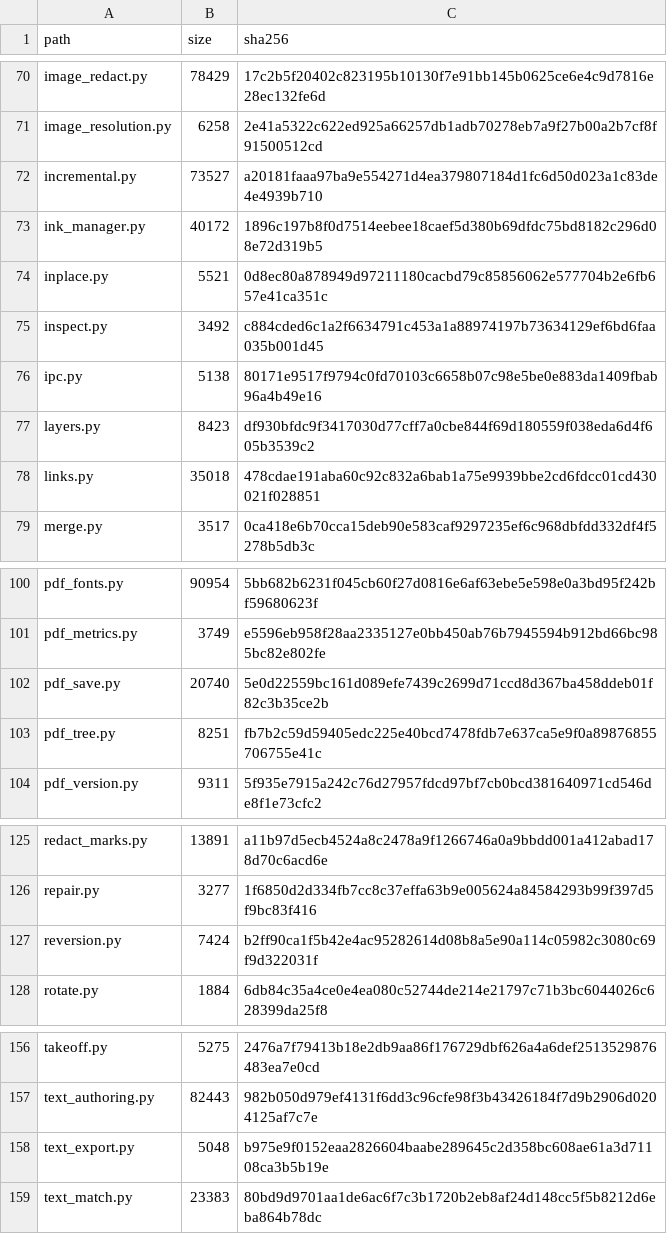
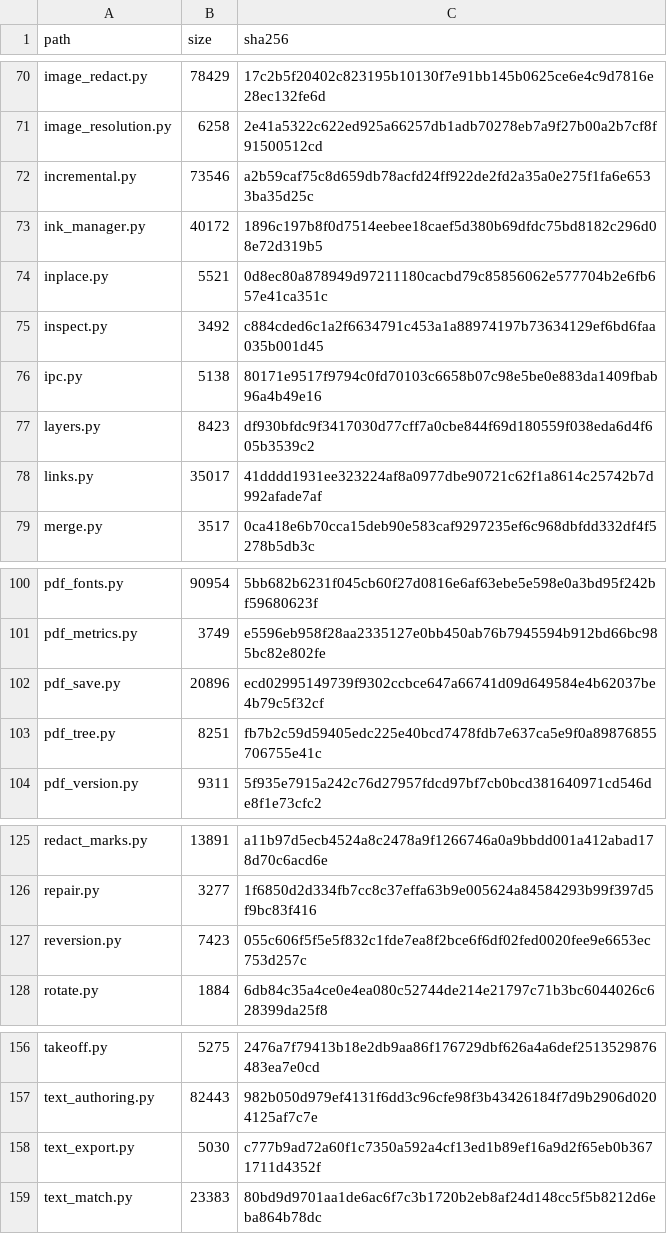
Before and after one commit to jasonulbright/Spectra-PDF, a TSV file: src/engine/PAYLOAD-MANIFEST.tsv, drawn as a sheet; only a part is shown, gaps mark what is left out; the diff covers the shown part only.

```diff
--- a/src/engine/PAYLOAD-MANIFEST.tsv
+++ b/src/engine/PAYLOAD-MANIFEST.tsv
@@ -71,3 +71,3 @@ image_redact.py	78429	17c2b5f20402c823195b10130f7e91bb145b0625ce6e4c9d7816e28ec1
 image_resolution.py	6258	2e41a5322c622ed925a66257db1adb70278eb7a9f27b00a2b7cf8f91500512cd
-incremental.py	73527	a20181faaa97ba9e554271d4ea379807184d1fc6d50d023a1c83de4e4939b710
+incremental.py	73546	a2b59caf75c8d659db78acfd24ff922de2fd2a35a0e275f1fa6e6533ba35d25c
 ink_manager.py	40172	1896c197b8f0d7514eebee18caef5d380b69dfdc75bd8182c296d08e72d319b5
@@ -77,3 +77,3 @@ ipc.py	5138	80171e9517f9794c0fd70103c6658b07c98e5be0e883da1409fbab96a4b49e16
 layers.py	8423	df930bfdc9f3417030d77cff7a0cbe844f69d180559f038eda6d4f605b3539c2
-links.py	35018	478cdae191aba60c92c832a6bab1a75e9939bbe2cd6fdcc01cd430021f028851
+links.py	35017	41dddd1931ee323224af8a0977dbe90721c62f1a8614c25742b7d992afade7af
 merge.py	3517	0ca418e6b70cca15deb90e583caf9297235ef6c968dbfdd332df4f5278b5db3c
@@ -101,3 +101,3 @@ pdf_fonts.py	90954	5bb682b6231f045cb60f27d0816e6af63ebe5e598e0a3bd95f242bf596806
 pdf_metrics.py	3749	e5596eb958f28aa2335127e0bb450ab76b7945594b912bd66bc985bc82e802fe
-pdf_save.py	20740	5e0d22559bc161d089efe7439c2699d71ccd8d367ba458ddeb01f82c3b35ce2b
+pdf_save.py	20896	ecd02995149739f9302ccbce647a66741d09d649584e4b62037be4b79c5f32cf
 pdf_tree.py	8251	fb7b2c59d59405edc225e40bcd7478fdb7e637ca5e9f0a89876855706755e41c
@@ -126,3 +126,3 @@ redact_marks.py	13891	a11b97d5ecb4524a8c2478a9f1266746a0a9bbdd001a412abad178d70c
 repair.py	3277	1f6850d2d334fb7cc8c37effa63b9e005624a84584293b99f397d5f9bc83f416
-reversion.py	7424	b2ff90ca1f5b42e4ac95282614d08b8a5e90a114c05982c3080c69f9d322031f
+reversion.py	7423	055c606f5f5e5f832c1fde7ea8f2bce6f6df02fed0020fee9e6653ec753d257c
 rotate.py	1884	6db84c35a4ce0e4ea080c52744de214e21797c71b3bc6044026c628399da25f8
@@ -157,3 +157,3 @@ takeoff.py	5275	2476a7f79413b18e2db9aa86f176729dbf626a4a6def2513529876483ea7e0cd
 text_authoring.py	82443	982b050d979ef4131f6dd3c96cfe98f3b43426184f7d9b2906d0204125af7c7e
-text_export.py	5048	b975e9f0152eaa2826604baabe289645c2d358bc608ae61a3d71108ca3b5b19e
+text_export.py	5030	c777b9ad72a60f1c7350a592a4cf13ed1b89ef16a9d2f65eb0b3671711d4352f
 text_match.py	23383	80bd9d9701aa1de6ac6f7c3b1720b2eb8af24d148cc5f5b8212d6eba864b78dc
```
Also changed, not shown: 32 edited cells elsewhere in this file, 23 other files.
